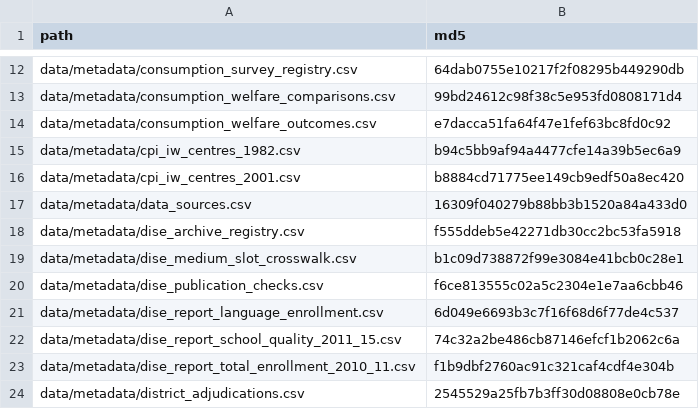
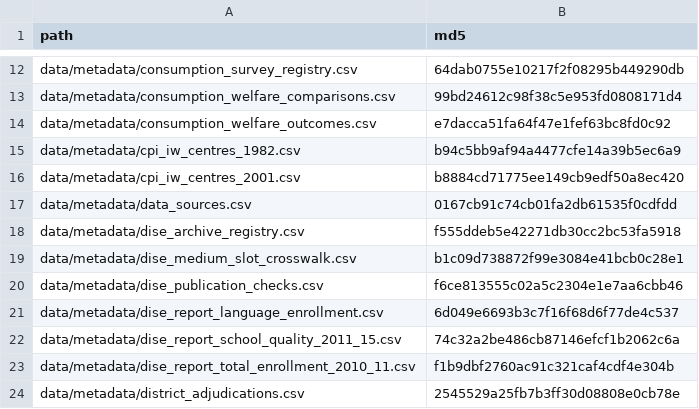
Before and after one commit to rishavbroy/emi-inequality-india, a CSV file: data/metadata/checksums.csv, drawn as a sheet; only a part is shown, gaps mark what is left out.

```diff
--- a/data/metadata/checksums.csv
+++ b/data/metadata/checksums.csv
@@ -16,3 +16,3 @@ data/metadata/cpi_iw_centres_1982.csv,b94c5bb9af94a4477cfe14a39b5ec6a9
 data/metadata/cpi_iw_centres_2001.csv,b8884cd71775ee149cb9edf50a8ec420
-data/metadata/data_sources.csv,16309f040279b88bb3b1520a84a433d0
+data/metadata/data_sources.csv,0167cb91c74cb01fa2db61535f0cdfdd
 data/metadata/dise_archive_registry.csv,f555ddeb5e42271db30cc2bc53fa5918
```
Also changed, not shown: 4 other files.
